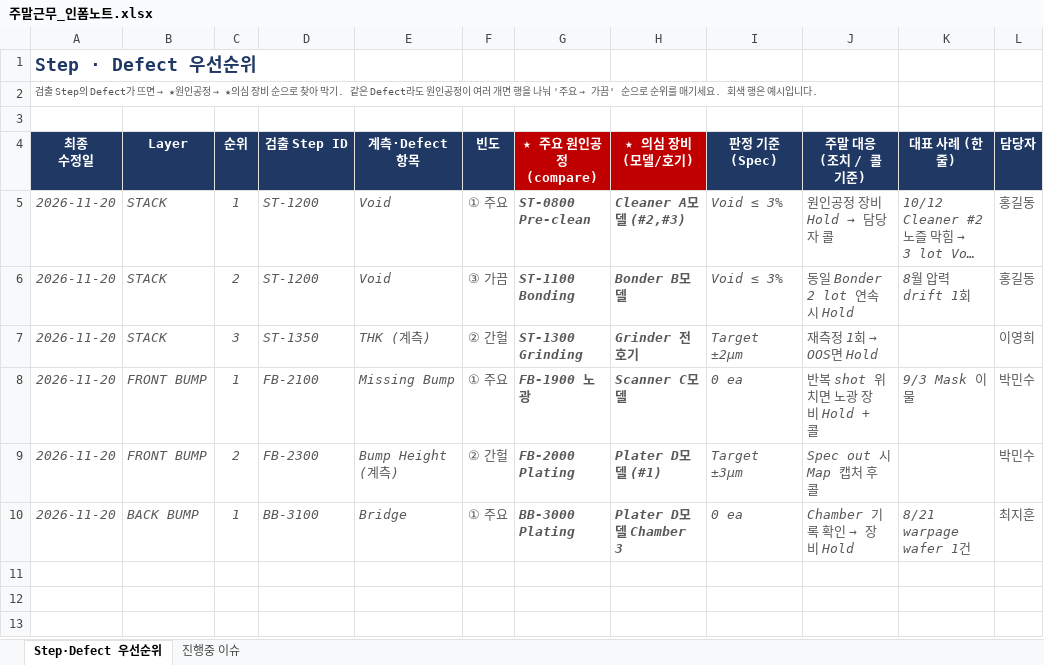
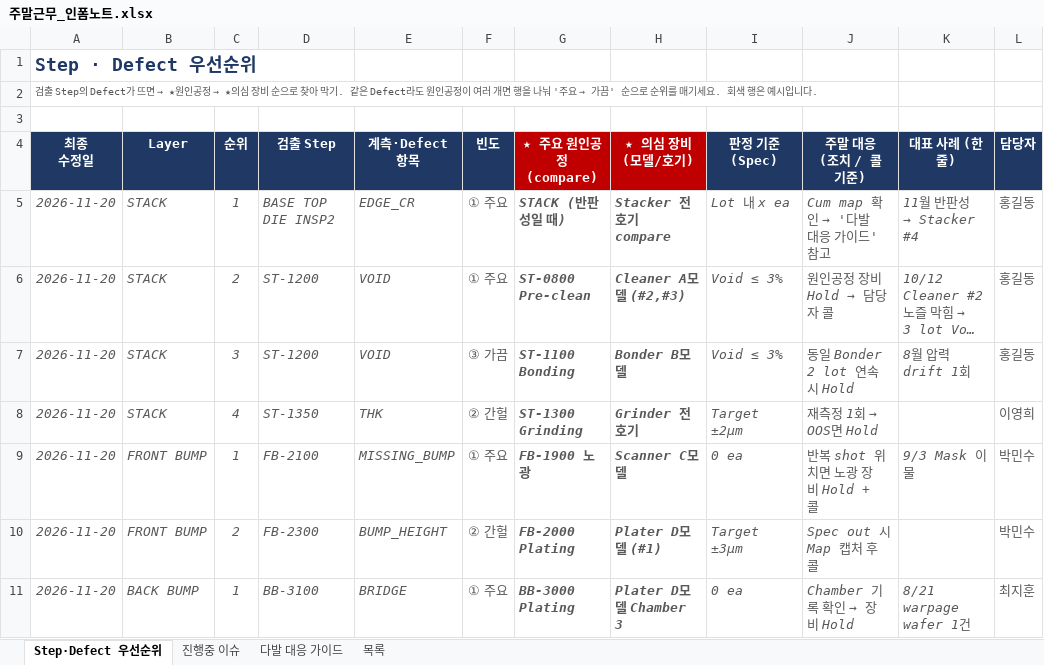
Before and after one commit to hanoul2068/my-brief, an Excel workbook: 주말근무_인폼노트.xlsx, sheet Step·Defect 우선순위, drawn as a sheet; long unchanged cells end in …; values as stored, in another font and other column widths than the file's, no borders; conditional formats not drawn; addresses are those after the commit; the diff names each change by its address in the sheet, - before the commit and + after, or states it on an @@ line.

```diff
--- a/주말근무_인폼노트.xlsx (sheet Step·Defect 우선순위)
+++ b/주말근무_인폼노트.xlsx (sheet Step·Defect 우선순위)
+sheet tab: 다발 대응 가이드
@@ sheet tab unhidden: 목록 @@
-D4: 검출 Step ID
+D4: 검출 Step
+row 5: 2026-11-20 | STACK | 1 | BASE TOP DIE INSP2 | EDGE_CR | ① 주요 | STACK (반판성일 때) | Stacker 전 호기 compare | Lot 내 x ea | Cum map 확인 → '다발 대응 가이드' 참고 | 11월 반판성 → Stacker #4 | 홍길동
-C6 (순위): 1
+C6 (순위): 2
-E6:E7 (계측·Defect 항목): Void
+E6:E7 (계측·Defect 항목): VOID
-C7 (순위): 2
+C7 (순위): 3
-C8 (순위): 3
+C8 (순위): 4
-E8 (계측·Defect 항목): THK (계측)
+E8 (계측·Defect 항목): THK
-E9 (계측·Defect 항목): Missing Bump
+E9 (계측·Defect 항목): MISSING_BUMP
-E10 (계측·Defect 항목): Bump Height (계측)
+E10 (계측·Defect 항목): BUMP_HEIGHT
-E11 (계측·Defect 항목): Bridge
+E11 (계측·Defect 항목): BRIDGE
```
Also changed, not shown: sheet 진행중 이슈.
